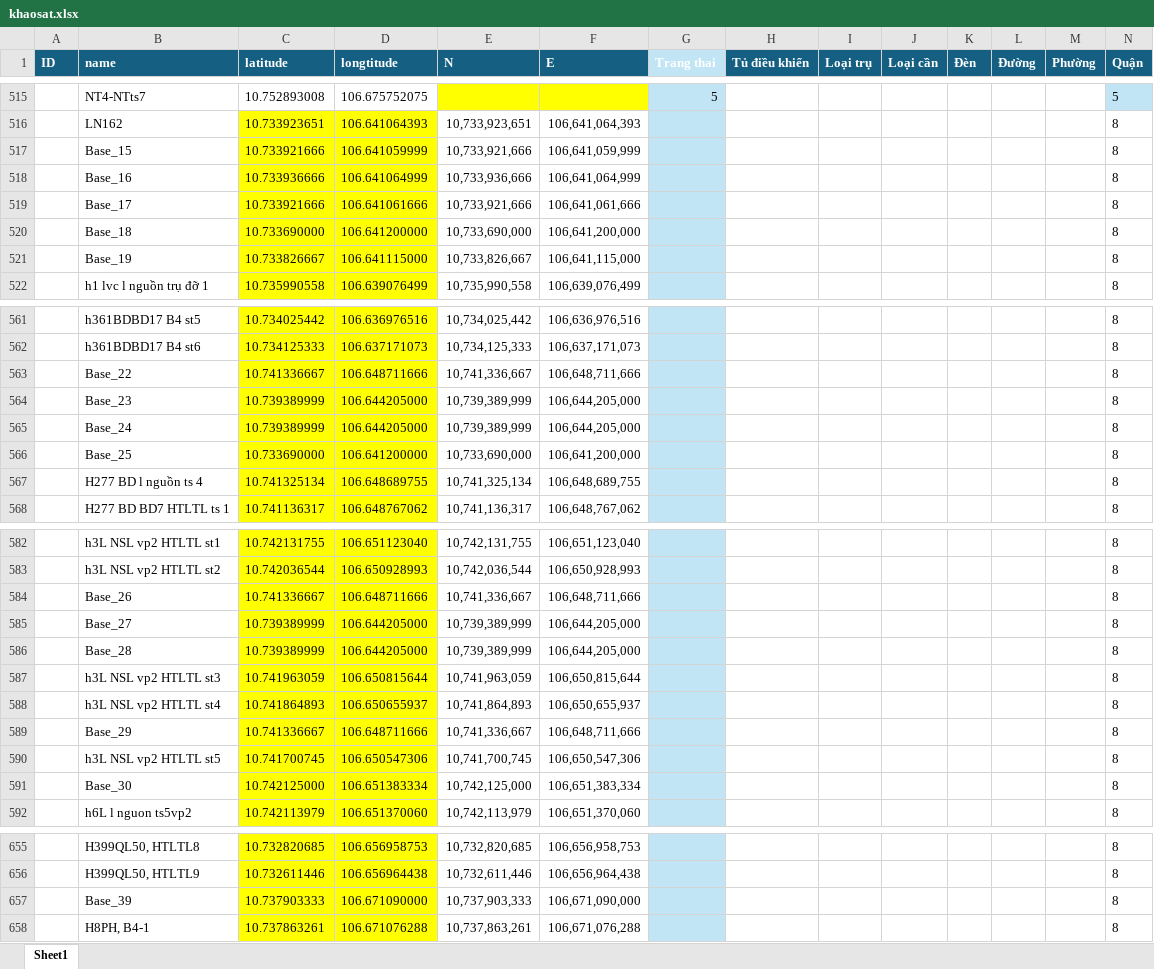
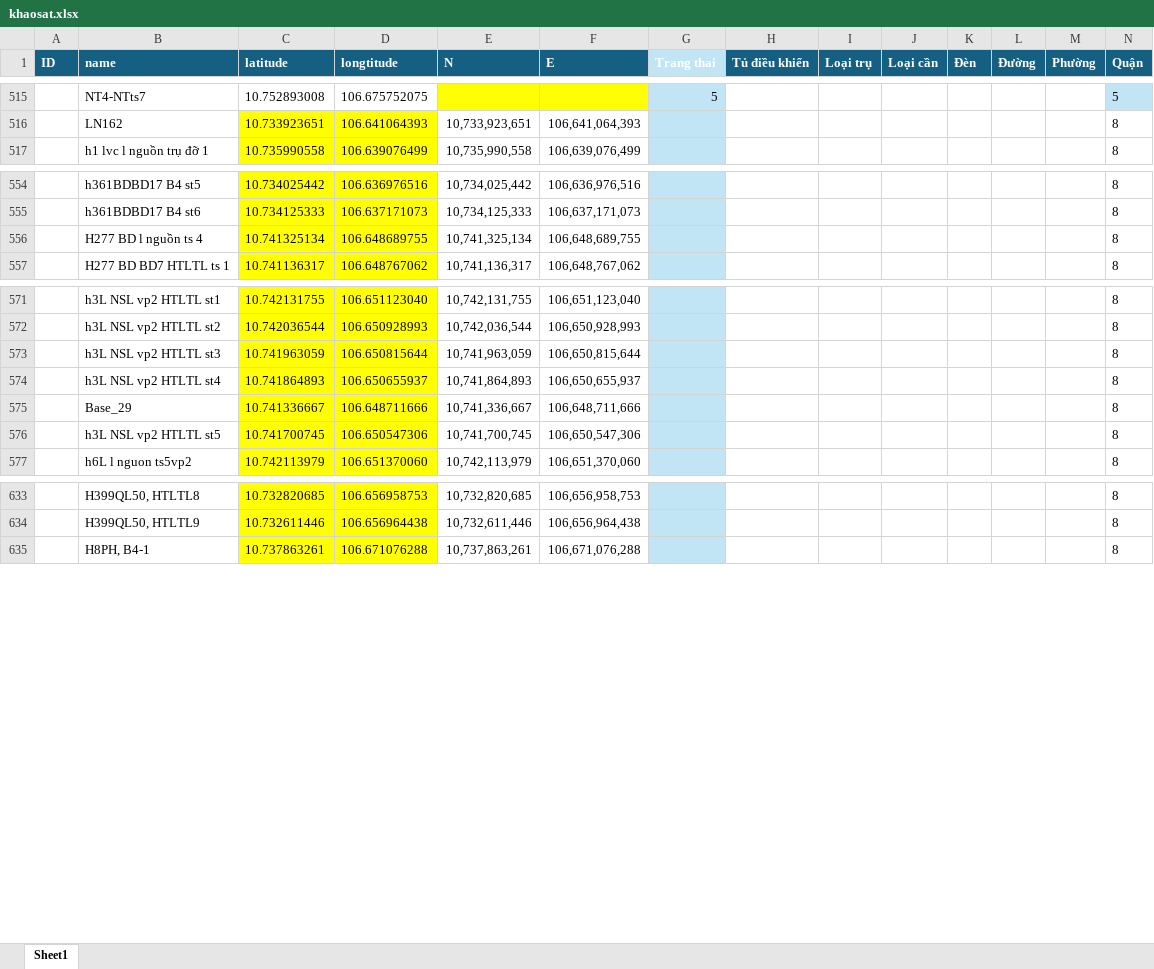
Before and after one commit to neo-era/bandokhaosat, an Excel workbook: data/khaosat.xlsx, sheet Sheet1, drawn as a sheet; only a part is shown, gaps mark what is left out; values as stored, in another font and other column widths than the file's, no borders; rows hold the shown columns only; the diff covers the shown part only; the diff names each change by its address in the sheet, - before the commit and + after, or states it on an @@ line.

Commit message:
cap nhat quan 8

```diff
--- a/data/khaosat.xlsx (sheet Sheet1)
+++ b/data/khaosat.xlsx (sheet Sheet1)
-row 517:  | Base_15 | 10.733921666 | 106.641059999 | 10,733,921,666 | 106,641,059,999 |  |  |  |  |  |  |  | 8
-row 518:  | Base_16 | 10.733936666 | 106.641064999 | 10,733,936,666 | 106,641,064,999 |  |  |  |  |  |  |  | 8
-row 519:  | Base_17 | 10.733921666 | 106.641061666 | 10,733,921,666 | 106,641,061,666 |  |  |  |  |  |  |  | 8
-row 520:  | Base_18 | 10.733690000 | 106.641200000 | 10,733,690,000 | 106,641,200,000 |  |  |  |  |  |  |  | 8
-row 521:  | Base_19 | 10.733826667 | 106.641115000 | 10,733,826,667 | 106,641,115,000 |  |  |  |  |  |  |  | 8
-row 563:  | Base_22 | 10.741336667 | 106.648711666 | 10,741,336,667 | 106,648,711,666 |  |  |  |  |  |  |  | 8
-row 564:  | Base_23 | 10.739389999 | 106.644205000 | 10,739,389,999 | 106,644,205,000 |  |  |  |  |  |  |  | 8
-row 565:  | Base_24 | 10.739389999 | 106.644205000 | 10,739,389,999 | 106,644,205,000 |  |  |  |  |  |  |  | 8
-row 566:  | Base_25 | 10.733690000 | 106.641200000 | 10,733,690,000 | 106,641,200,000 |  |  |  |  |  |  |  | 8
-row 584:  | Base_26 | 10.741336667 | 106.648711666 | 10,741,336,667 | 106,648,711,666 |  |  |  |  |  |  |  | 8
-row 585:  | Base_27 | 10.739389999 | 106.644205000 | 10,739,389,999 | 106,644,205,000 |  |  |  |  |  |  |  | 8
-row 586:  | Base_28 | 10.739389999 | 106.644205000 | 10,739,389,999 | 106,644,205,000 |  |  |  |  |  |  |  | 8
-row 591:  | Base_30 | 10.742125000 | 106.651383334 | 10,742,125,000 | 106,651,383,334 |  |  |  |  |  |  |  | 8
-row 657:  | Base_39 | 10.737903333 | 106.671090000 | 10,737,903,333 | 106,671,090,000 |  |  |  |  |  |  |  | 8
```
Also changed, not shown: 9 removed rows elsewhere in this sheet, formulas that keep their value.
